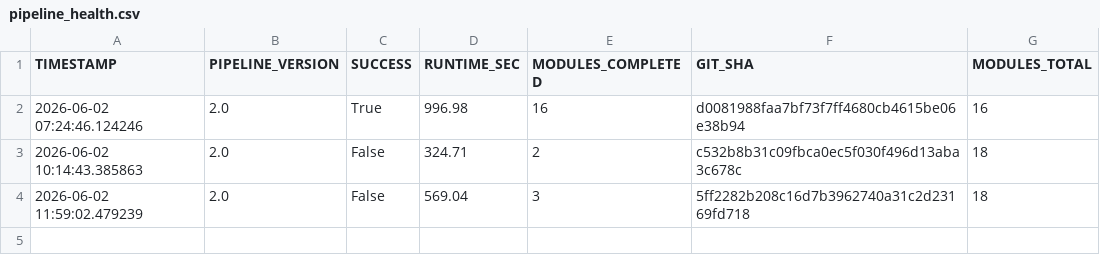
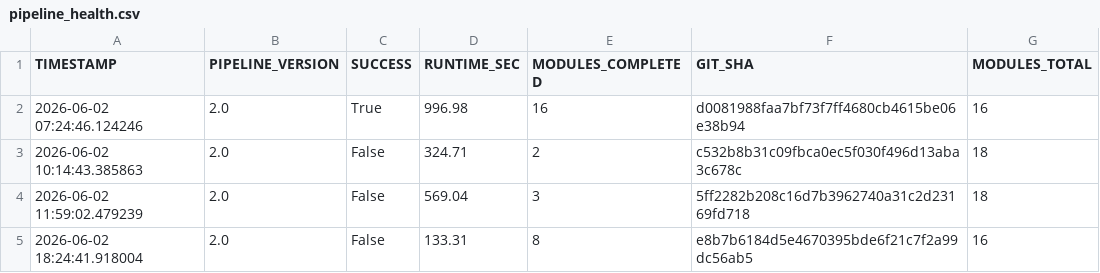
Before and after one commit to PavanSaiNekkala/institutional-quant-platform, a CSV file: data/pipeline_health.csv, drawn as a sheet; the diff names each change by its address in the sheet, - before the commit and + after, or states it on an @@ line.

```diff
--- a/data/pipeline_health.csv
+++ b/data/pipeline_health.csv
+row 5: 2026-06-02 18:24:41.918004 | 2.0 | False | 133.31 | 8 | e8b7b6184d5e4670395bde6f21c7f2a99dc56ab5 | 16
```
Also changed, not shown: data/position_sized_portfolio.csv, data/sector_controlled_portfolio.csv, 4 other files.
